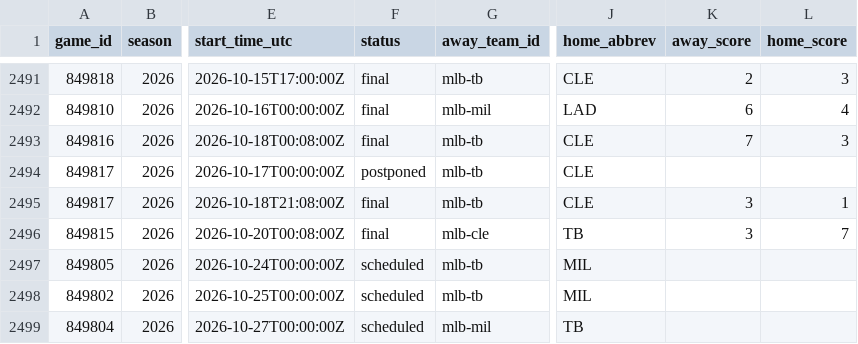
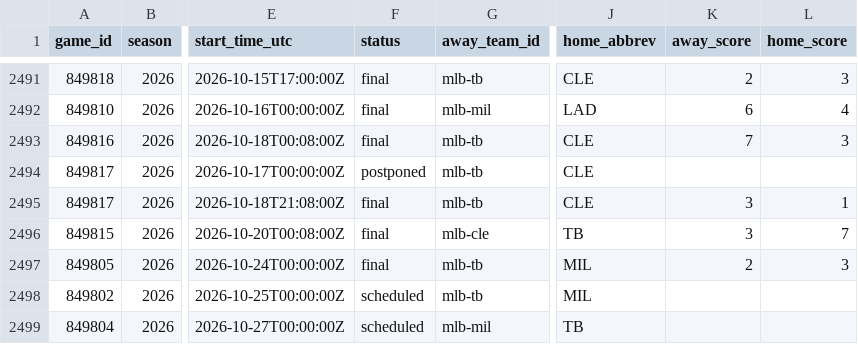
Before and after one commit to jpf5046/basic_betting_model, a CSV file: data/mlb/games_2026.csv, drawn as a sheet; only a part is shown, gaps mark what is left out; the diff names each change by its address in the sheet, - before the commit and + after, or states it on an @@ line.

```diff
--- a/data/mlb/games_2026.csv
+++ b/data/mlb/games_2026.csv
-F2497 (status): scheduled
+F2497 (status): final
-K2497 (away_score): (empty)
+K2497 (away_score): 2
-L2497 (home_score): (empty)
+L2497 (home_score): 3
```
Also changed, not shown: data/frames/mlb_2026.csv, data/frames/nhl_20262027.csv, 8 other files.
